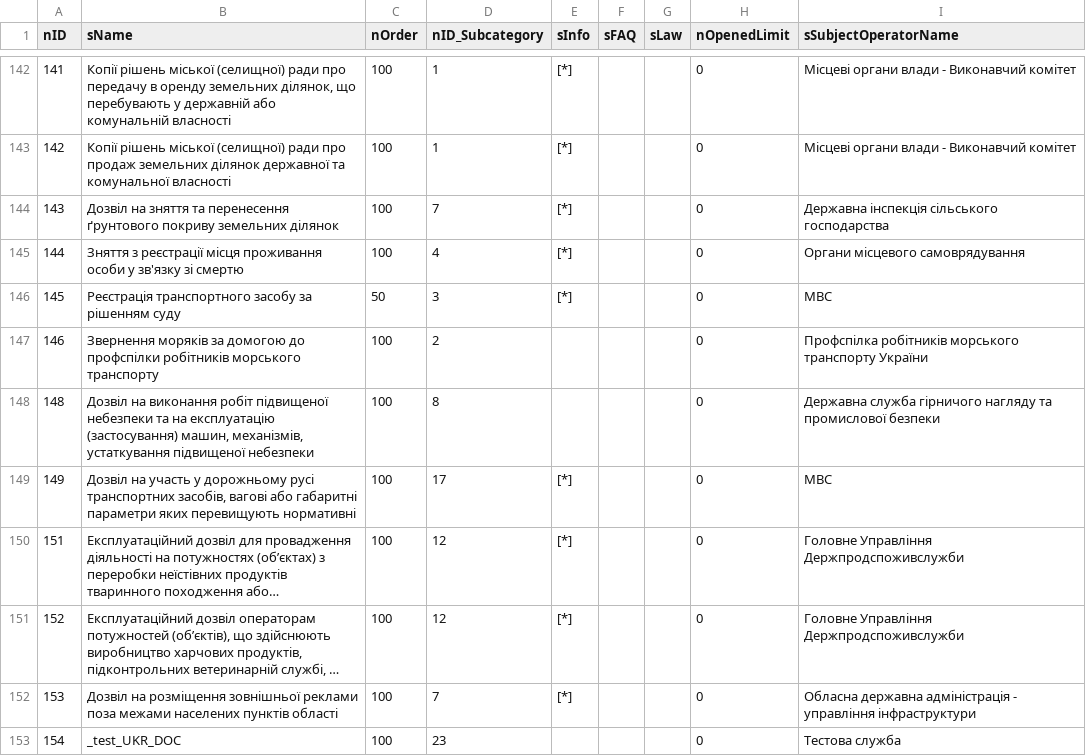
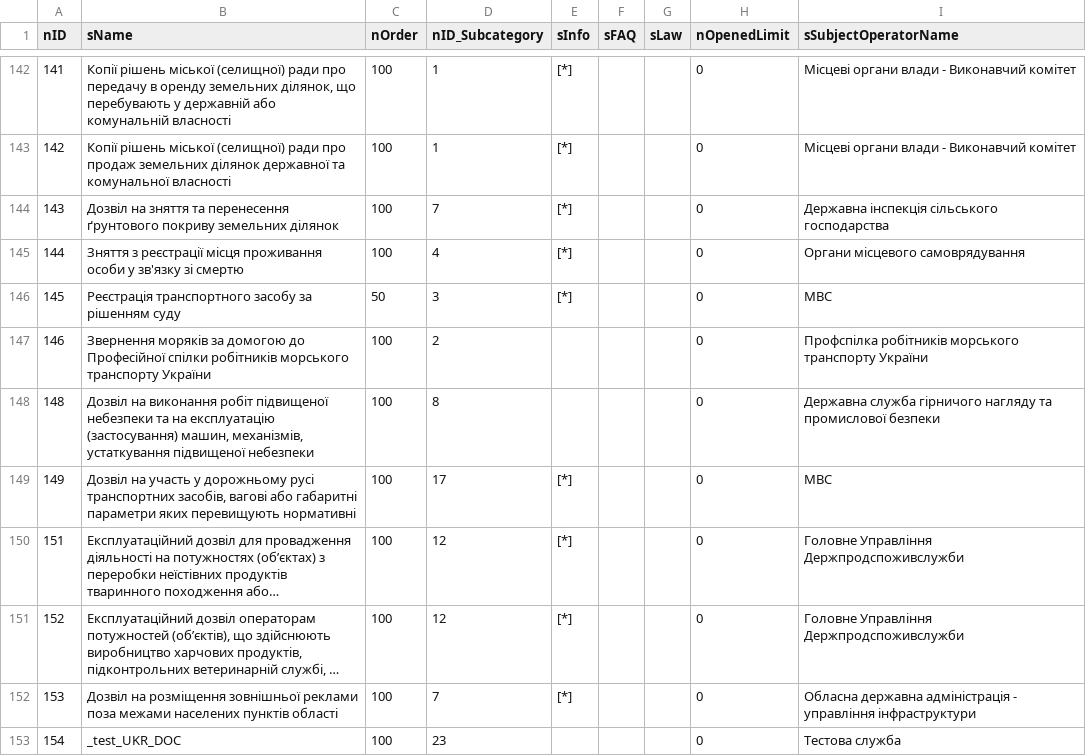
Before and after one commit to iGov-UA/i, a CSV file: wf-central/src/main/resources/data/Service.csv, drawn as a sheet; only a part is shown, gaps mark what is left out; long unchanged cells end in ….

Commit message:
change service name, middle attach scheme for Dms notID process

```diff
--- a/wf-central/src/main/resources/data/Service.csv
+++ b/wf-central/src/main/resources/data/Service.csv
@@ -146,3 +146,3 @@ nID;sName;nOrder;nID_Subcategory;sInfo;sFAQ;sLaw;nOpenedLimit;sSubjectOperatorNa
 145;Реєстрацiя транспортного засобу за рішенням суду;50;3;[*];;;0;МВС
-146;Звернення моряків за домогою до профспілки робітників морського транспорту;100;2;;;;0;Профспілка робітників морського транспорту України
+146;Звернення моряків за домогою до Професійної спілки робітників морського транспорту України;100;2;;;;0;Профспілка робітників морського транспорту України
 148;Дозвіл на виконання робіт підвищеної небезпеки та на експлуатацію (застосування) машин, механізмів, устаткування підвищеної небезпеки;100;8;;;;0;Державна служба гірничого нагляду та промислової безпеки
```
Also changed, not shown: wf-central/src/main/resources/data/SubjectOrganJoinAttribute.csv, 10 other files.
